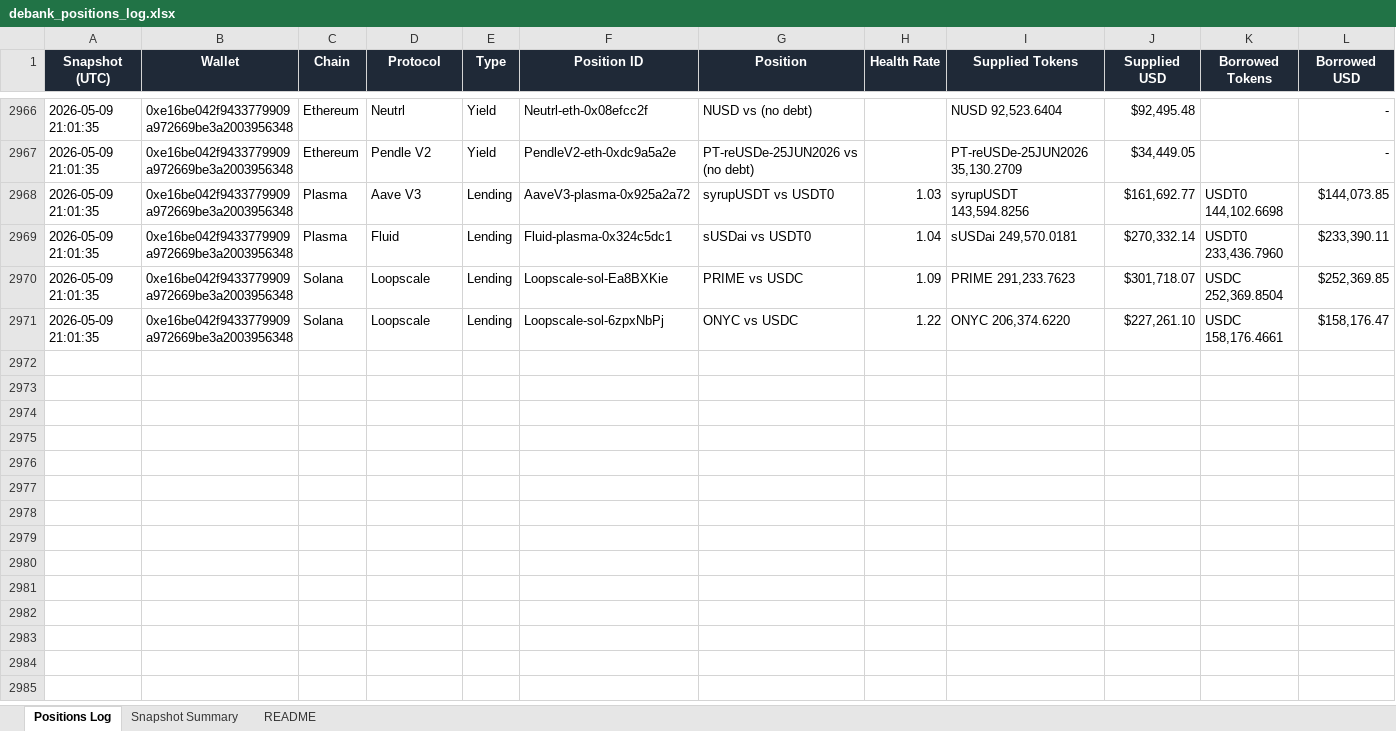
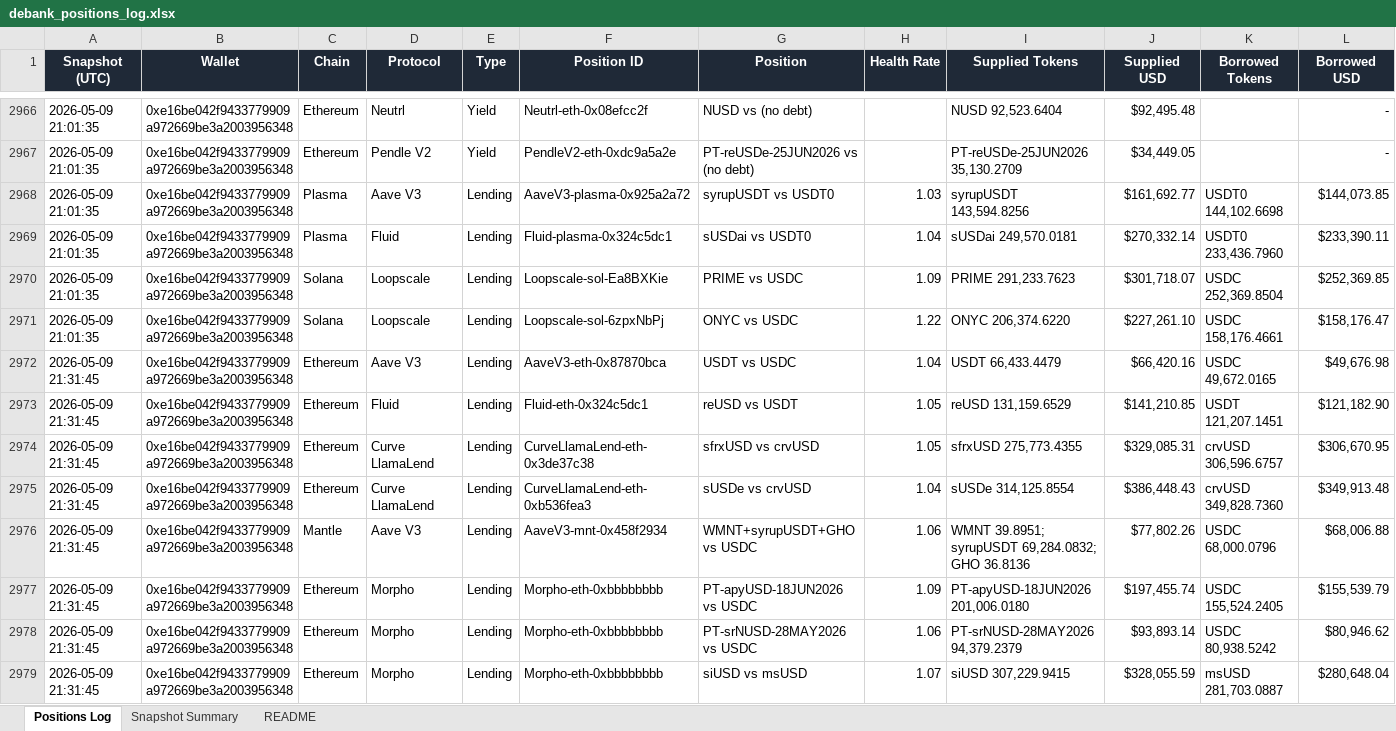
Before and after one commit to crypto-dashboard-777/defi-dashboard, an Excel workbook: outputs/debank_positions_log.xlsx, sheet Positions Log, drawn as a sheet; only a part is shown, gaps mark what is left out; values as stored, in another font and other column widths than the file's, no borders; conditional formats not drawn; rows hold the shown columns only; the diff covers the shown part only; the diff names each change by its address in the sheet, - before the commit and + after, or states it on an @@ line.

```diff
--- a/outputs/debank_positions_log.xlsx (sheet Positions Log)
+++ b/outputs/debank_positions_log.xlsx (sheet Positions Log)
+row 2972: 2026-05-09 21:31:45 | 0xe16be042f9433779909a972669be3a2003956348 | Ethereum | Aave V3 | Lending | AaveV3-eth-0x87870bca | USDT vs USDC | 1.04 | USDT 66,433.4479 | $66,420.16 | USDC 49,672.0165 | $49,676.98
+row 2973: 2026-05-09 21:31:45 | 0xe16be042f9433779909a972669be3a2003956348 | Ethereum | Fluid | Lending | Fluid-eth-0x324c5dc1 | reUSD vs USDT | 1.05 | reUSD 131,159.6529 | $141,210.85 | USDT 121,207.1451 | $121,182.90
+row 2974: 2026-05-09 21:31:45 | 0xe16be042f9433779909a972669be3a2003956348 | Ethereum | Curve LlamaLend | Lending | CurveLlamaLend-eth-0x3de37c38 | sfrxUSD vs crvUSD | 1.05 | sfrxUSD 275,773.4355 | $329,085.31 | crvUSD 306,596.6757 | $306,670.95
+row 2975: 2026-05-09 21:31:45 | 0xe16be042f9433779909a972669be3a2003956348 | Ethereum | Curve LlamaLend | Lending | CurveLlamaLend-eth-0xb536fea3 | sUSDe vs crvUSD | 1.04 | sUSDe 314,125.8554 | $386,448.43 | crvUSD 349,828.7360 | $349,913.48
+row 2976: 2026-05-09 21:31:45 | 0xe16be042f9433779909a972669be3a2003956348 | Mantle | Aave V3 | Lending | AaveV3-mnt-0x458f2934 | WMNT+syrupUSDT+GHO vs USDC | 1.06 | WMNT 39.8951; syrupUSDT 69,284.0832; GHO 36.8136 | $77,802.26 | USDC 68,000.0796 | $68,006.88
+row 2977: 2026-05-09 21:31:45 | 0xe16be042f9433779909a972669be3a2003956348 | Ethereum | Morpho | Lending | Morpho-eth-0xbbbbbbbb | PT-apyUSD-18JUN2026 vs USDC | 1.09 | PT-apyUSD-18JUN2026 201,006.0180 | $197,455.74 | USDC 155,524.2405 | $155,539.79
+row 2978: 2026-05-09 21:31:45 | 0xe16be042f9433779909a972669be3a2003956348 | Ethereum | Morpho | Lending | Morpho-eth-0xbbbbbbbb | PT-srNUSD-28MAY2026 vs USDC | 1.06 | PT-srNUSD-28MAY2026 94,379.2379 | $93,893.14 | USDC 80,938.5242 | $80,946.62
+row 2979: 2026-05-09 21:31:45 | 0xe16be042f9433779909a972669be3a2003956348 | Ethereum | Morpho | Lending | Morpho-eth-0xbbbbbbbb | siUSD vs msUSD | 1.07 | siUSD 307,229.9415 | $328,055.59 | msUSD 281,703.0887 | $280,648.04
```
Also changed, not shown: 8 added rows elsewhere in this sheet, sheet Snapshot Summary, 6 other files.
